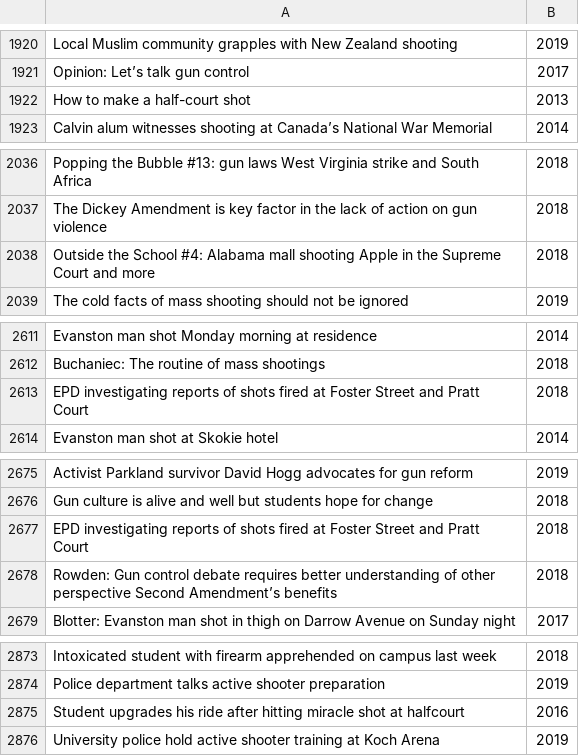
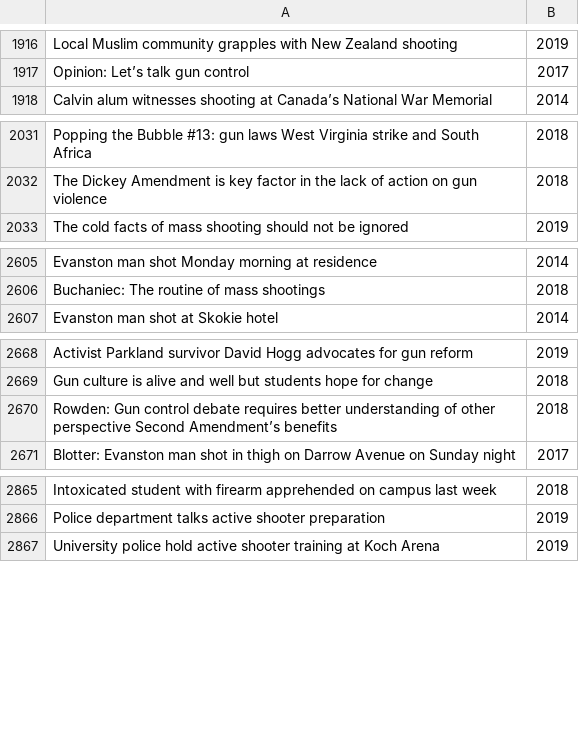
Before and after one commit to madesai22/hs-news, a CSV file: gv-headlines.csv, drawn as a sheet; only a part is shown, gaps mark what is left out; the diff covers the shown part only; the diff names each change by its address in the sheet, - before the commit and + after, or states it on an @@ line.

```diff
--- a/gv-headlines.csv
+++ b/gv-headlines.csv
-row 1922: How to make a half-court shot | 2013
-row 2038: Outside the School #4: Alabama mall shooting Apple in the Supreme Court and more | 2018
-row 2613: EPD investigating reports of shots fired at Foster Street and Pratt Court | 2018
-row 2677: EPD investigating reports of shots fired at Foster Street and Pratt Court | 2018
-row 2875: Student upgrades his ride after hitting miracle shot at halfcourt | 2016
```
Also changed, not shown: 24 removed rows elsewhere in this file, gv-articles-by-year.csv, 2 other files.
